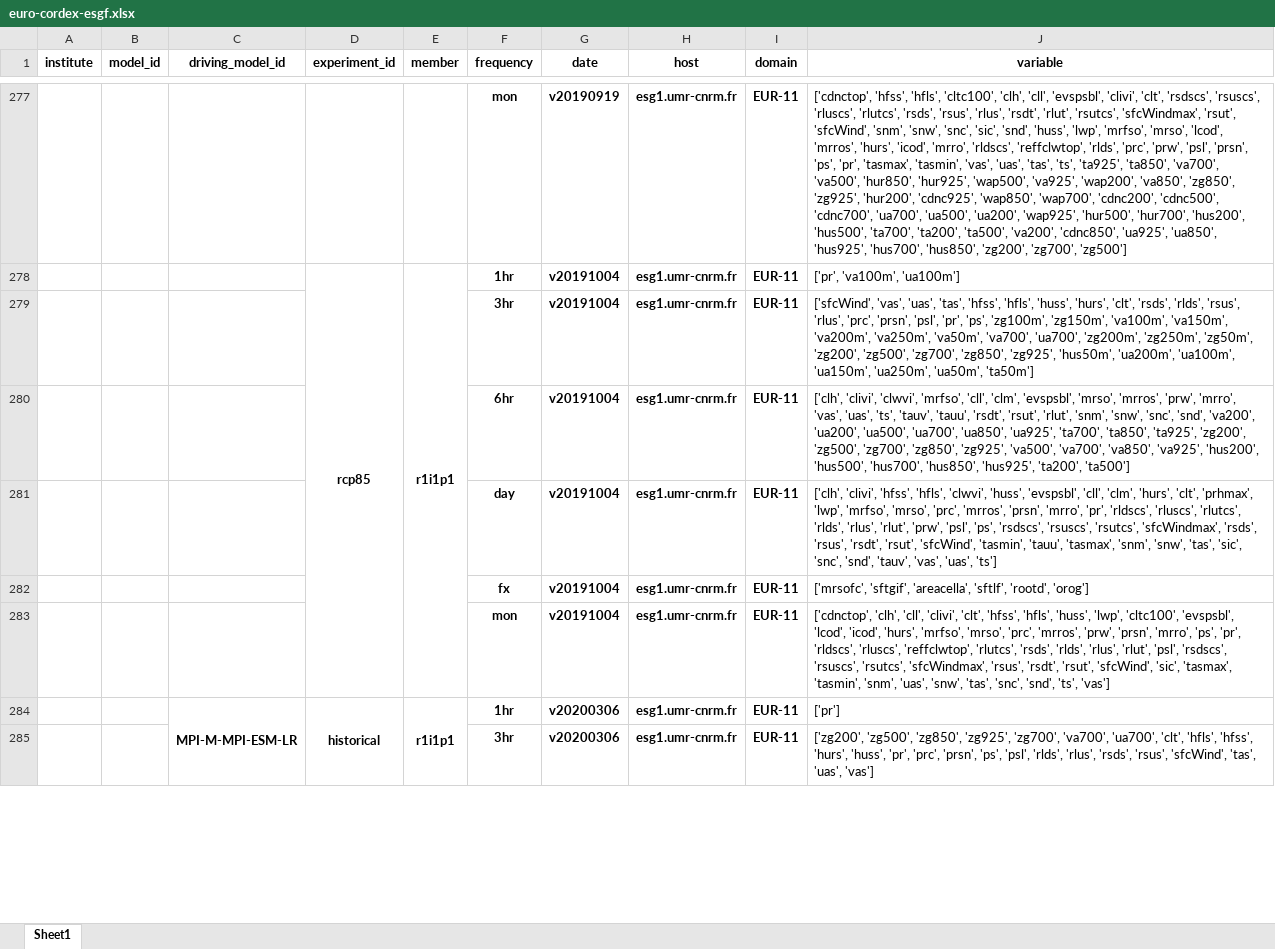
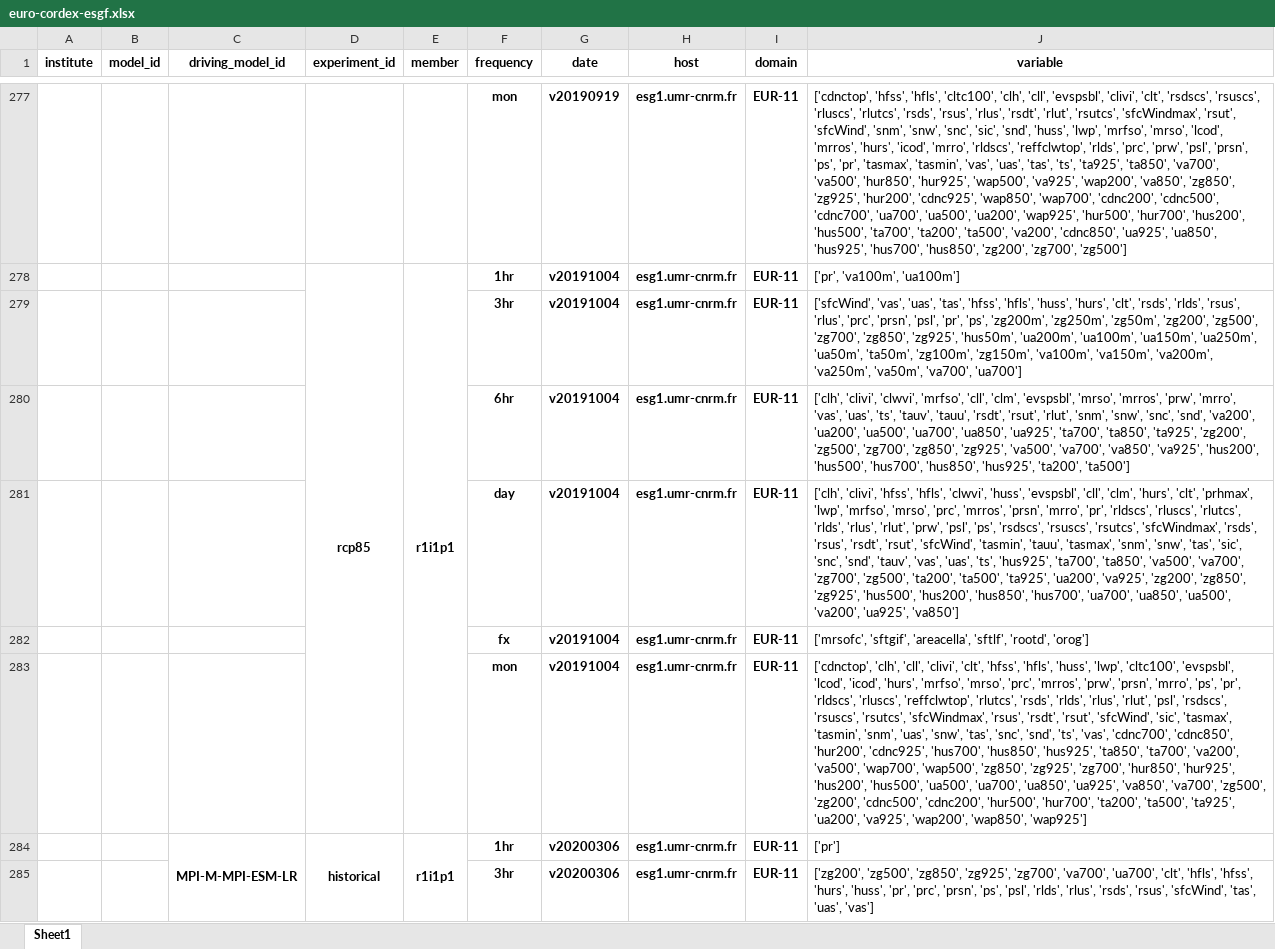
Before and after one commit to euro-cordex/tables, an Excel workbook: esgf/euro-cordex-esgf.xlsx, sheet Sheet1, drawn as a sheet; only a part is shown, gaps mark what is left out; values as stored, in another font and other column widths than the file's, no borders; the diff names each change by its address in the sheet, - before the commit and + after, or states it on an @@ line.

Commit message:
update of euro-cordex simulation table

```diff
--- a/esgf/euro-cordex-esgf.xlsx (sheet Sheet1)
+++ b/esgf/euro-cordex-esgf.xlsx (sheet Sheet1)
-J279 (variable): …'pr', 'ps', 'zg100m', 'zg150m', 'va100m', 'va150m', 'va200m', 'va250m', 'va50m', 'va700', 'ua700', 'zg200m', 'zg250m', 'zg50m', 'zg200', 'zg500', 'zg700', 'zg850', 'zg925', 'hus50m', 'ua200m', 'ua100m', 'ua150m', 'ua250m', 'ua50m', 'ta50m']
+J279 (variable): …'pr', 'ps', 'zg200m', 'zg250m', 'zg50m', 'zg200', 'zg500', 'zg700', 'zg850', 'zg925', 'hus50m', 'ua200m', 'ua100m', 'ua150m', 'ua250m', 'ua50m', 'ta50m', 'zg100m', 'zg150m', 'va100m', 'va150m', 'va200m', 'va250m', 'va50m', 'va700', 'ua700']
-J281 (variable): …'vas', 'uas', 'ts']
+J281 (variable): …'vas', 'uas', 'ts', 'hus925', 'ta700', 'ta850', 'va500', 'va700', 'zg700', 'zg500', 'ta200', 'ta500', 'ta925', 'ua200', 'va925', 'zg200', 'zg850', 'zg925', 'hus500', 'hus200', 'hus850', 'hus700', 'ua700', 'ua850', 'ua500', 'va200', 'ua925', 'va850']
-J283 (variable): …'snd', 'ts', 'vas']
+J283 (variable): …'snd', 'ts', 'vas', 'cdnc700', 'cdnc850', 'hur200', 'cdnc925', 'hus700', 'hus850', 'hus925', 'ta850', 'ta700', 'va200', 'va500', 'wap700', 'wap500', 'zg850', 'zg925', 'zg700', 'hur850', 'hur925', 'hus200', 'hus500', 'ua500', 'ua700', 'ua850', 'ua925', 'va850', 'va700', 'zg500', 'zg200', 'cdnc500', 'cdnc200', 'hur500', 'hur700', 'ta200', 'ta500', 'ta925', 'ua200', 'va925', 'wap200', 'wap850', 'wap925']
```
Also changed, not shown: 1 other file.
